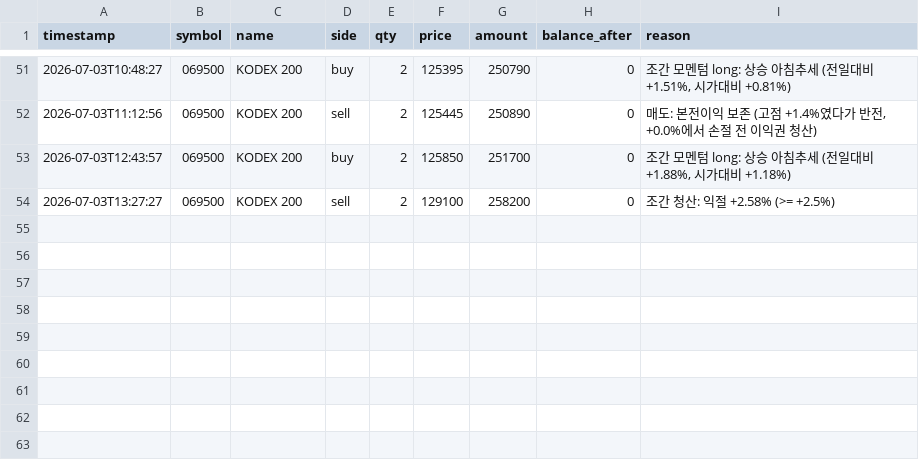
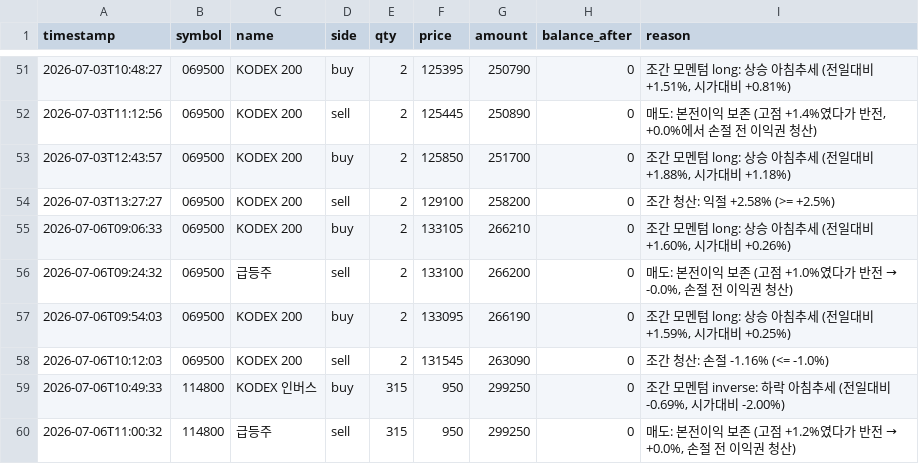
Before and after one commit to BudongJW/kis-trading-journal, a CSV file: state/trades.csv, drawn as a sheet; only a part is shown, gaps mark what is left out; the diff names each change by its address in the sheet, - before the commit and + after, or states it on an @@ line.

```diff
--- a/state/trades.csv
+++ b/state/trades.csv
+row 55: 2026-07-06T09:06:33 | 069500 | KODEX 200 | buy | 2 | 133105 | 266210 | 0 | 조간 모멘텀 long: 상승 아침추세 (전일대비 +1.60%, 시가대비 +0.26%)
+row 56: 2026-07-06T09:24:32 | 069500 | 급등주 | sell | 2 | 133100 | 266200 | 0 | 매도: 본전이익 보존 (고점 +1.0%였다가 반전 → -0.0%, 손절 전 이익권 청산)
+row 57: 2026-07-06T09:54:03 | 069500 | KODEX 200 | buy | 2 | 133095 | 266190 | 0 | 조간 모멘텀 long: 상승 아침추세 (전일대비 +1.59%, 시가대비 +0.25%)
+row 58: 2026-07-06T10:12:03 | 069500 | KODEX 200 | sell | 2 | 131545 | 263090 | 0 | 조간 청산: 손절 -1.16% (<= -1.0%)
+row 59: 2026-07-06T10:49:33 | 114800 | KODEX 인버스 | buy | 315 | 950 | 299250 | 0 | 조간 모멘텀 inverse: 하락 아침추세 (전일대비 -0.69%, 시가대비 -2.00%)
+row 60: 2026-07-06T11:00:32 | 114800 | 급등주 | sell | 315 | 950 | 299250 | 0 | 매도: 본전이익 보존 (고점 +1.2%였다가 반전 → +0.0%, 손절 전 이익권 청산)
```
Also changed, not shown: 1 other file.
